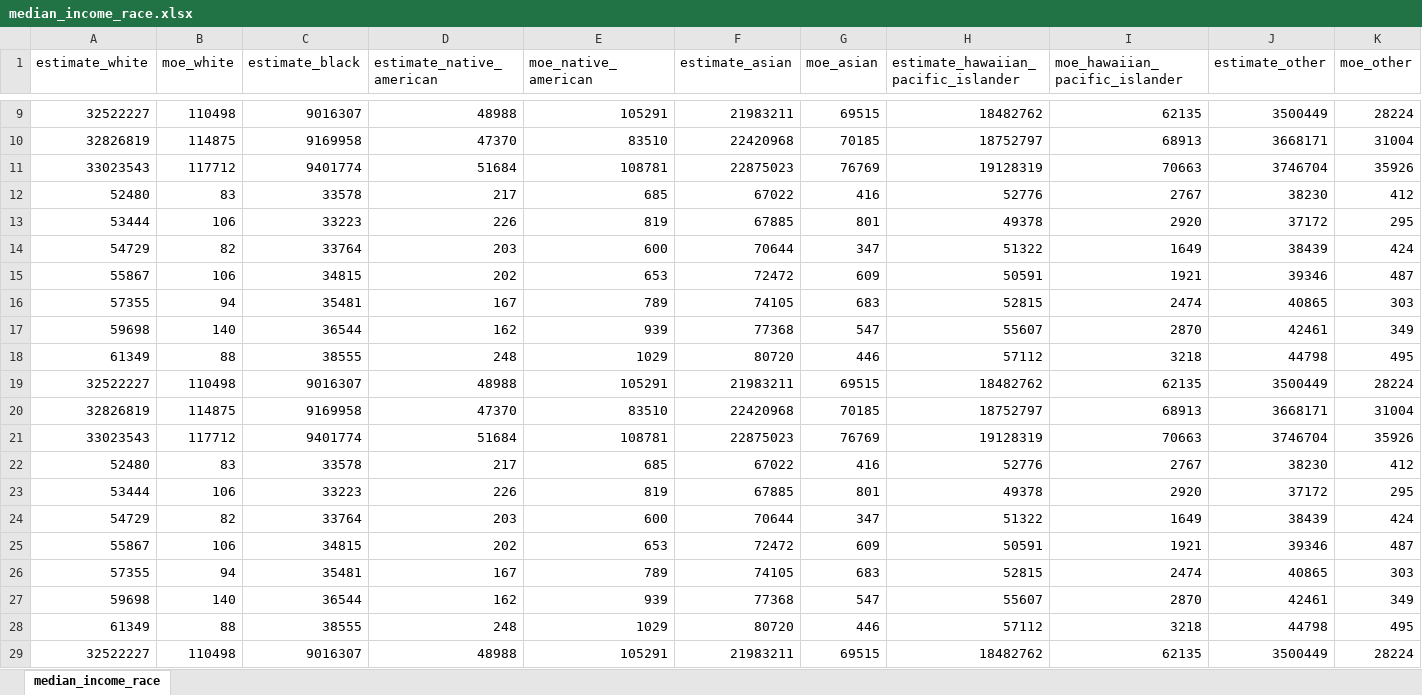
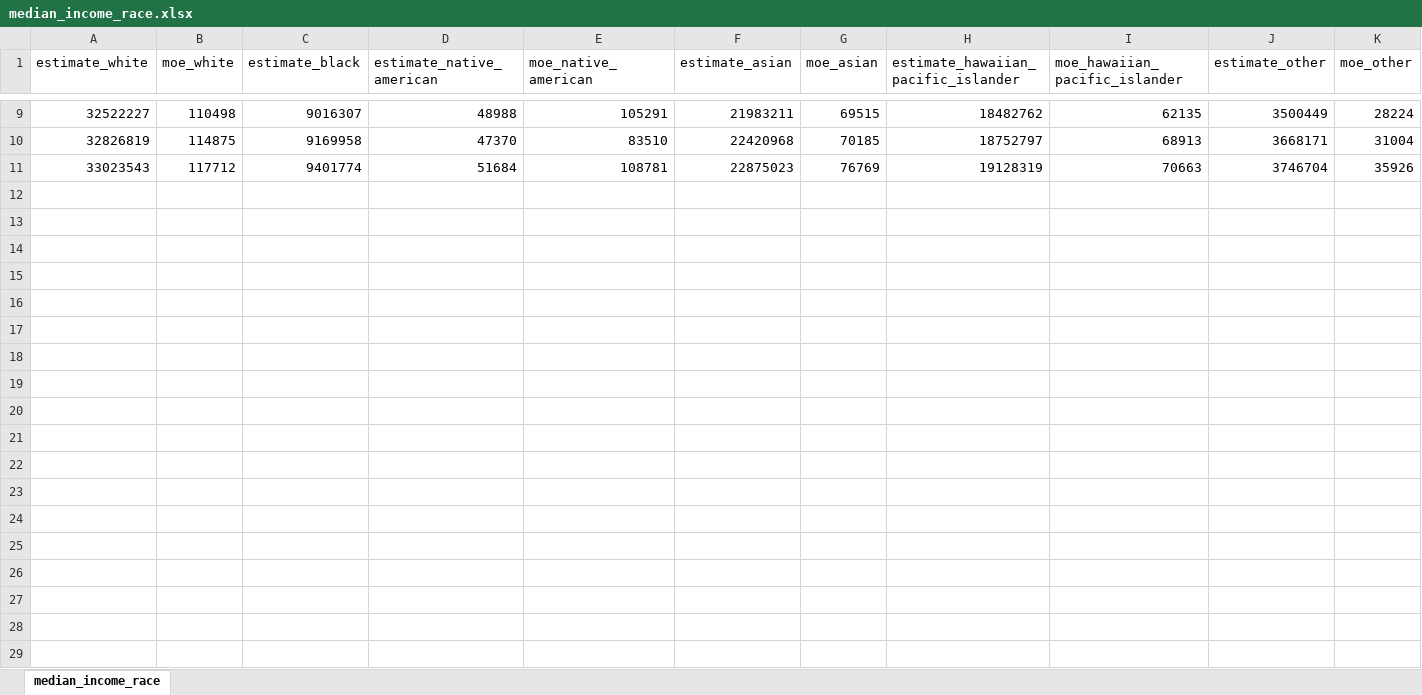
Before and after one commit to breadinquisitors/wage-gap, an Excel workbook: data/excel/median_income_race.xlsx, sheet median_income_race, drawn as a sheet; only a part is shown, gaps mark what is left out; values as stored, in another font and other column widths than the file's, no borders; rows hold the shown columns only; the diff covers the shown part only; the diff names each change by its address in the sheet, - before the commit and + after, or states it on an @@ line.

Commit message:
updated excel data to have correct information and no duplicates

```diff
--- a/data/excel/median_income_race.xlsx (sheet median_income_race)
+++ b/data/excel/median_income_race.xlsx (sheet median_income_race)
-row 12: 52480 | 83 | 33578 | 217 | 685 | 67022 | 416 | 52776 | 2767 | 38230 | 412
-row 13: 53444 | 106 | 33223 | 226 | 819 | 67885 | 801 | 49378 | 2920 | 37172 | 295
-row 14: 54729 | 82 | 33764 | 203 | 600 | 70644 | 347 | 51322 | 1649 | 38439 | 424
-row 15: 55867 | 106 | 34815 | 202 | 653 | 72472 | 609 | 50591 | 1921 | 39346 | 487
-row 16: 57355 | 94 | 35481 | 167 | 789 | 74105 | 683 | 52815 | 2474 | 40865 | 303
-row 17: 59698 | 140 | 36544 | 162 | 939 | 77368 | 547 | 55607 | 2870 | 42461 | 349
-row 18: 61349 | 88 | 38555 | 248 | 1029 | 80720 | 446 | 57112 | 3218 | 44798 | 495
-row 19: 32522227 | 110498 | 9016307 | 48988 | 105291 | 21983211 | 69515 | 18482762 | 62135 | 3500449 | 28224
-row 20: 32826819 | 114875 | 9169958 | 47370 | 83510 | 22420968 | 70185 | 18752797 | 68913 | 3668171 | 31004
-row 21: 33023543 | 117712 | 9401774 | 51684 | 108781 | 22875023 | 76769 | 19128319 | 70663 | 3746704 | 35926
-row 22: 52480 | 83 | 33578 | 217 | 685 | 67022 | 416 | 52776 | 2767 | 38230 | 412
-row 23: 53444 | 106 | 33223 | 226 | 819 | 67885 | 801 | 49378 | 2920 | 37172 | 295
-row 24: 54729 | 82 | 33764 | 203 | 600 | 70644 | 347 | 51322 | 1649 | 38439 | 424
-row 25: 55867 | 106 | 34815 | 202 | 653 | 72472 | 609 | 50591 | 1921 | 39346 | 487
-row 26: 57355 | 94 | 35481 | 167 | 789 | 74105 | 683 | 52815 | 2474 | 40865 | 303
-row 27: 59698 | 140 | 36544 | 162 | 939 | 77368 | 547 | 55607 | 2870 | 42461 | 349
-row 28: 61349 | 88 | 38555 | 248 | 1029 | 80720 | 446 | 57112 | 3218 | 44798 | 495
-row 29: 32522227 | 110498 | 9016307 | 48988 | 105291 | 21983211 | 69515 | 18482762 | 62135 | 3500449 | 28224
```
Also changed, not shown: 12 removed rows elsewhere in this sheet, data/excel/median_income_age.xlsx, data/excel/median_income_female.xlsx, 7 other files.
